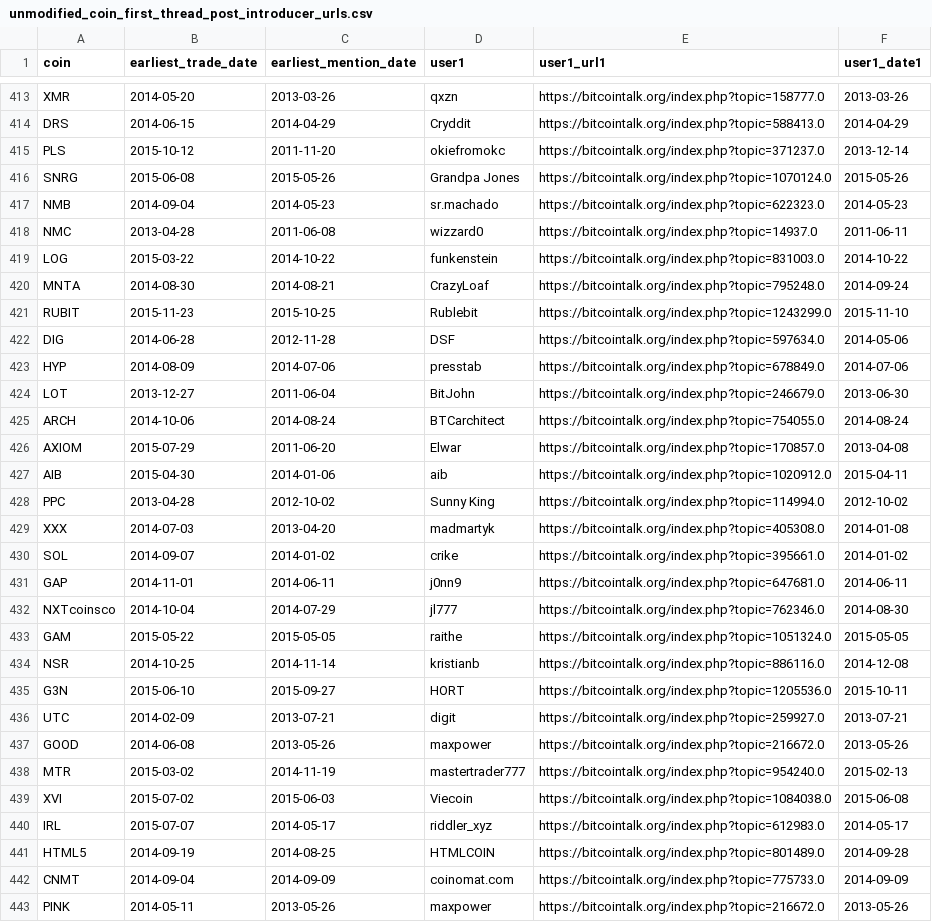
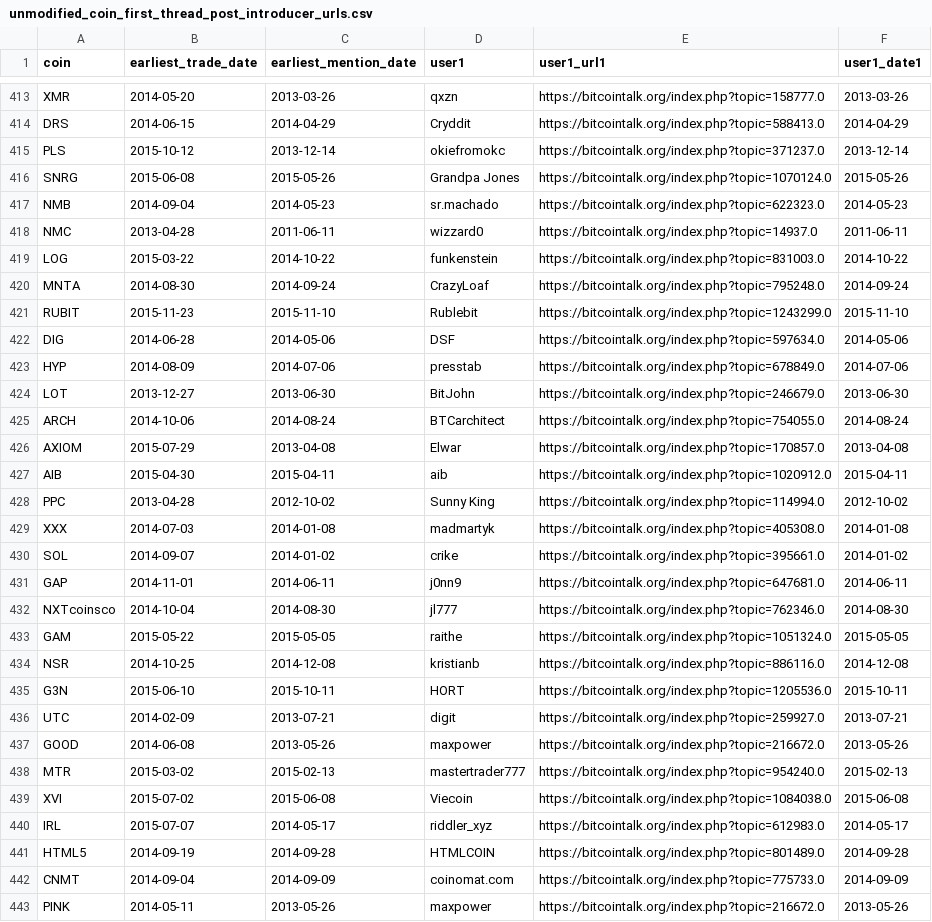
Before and after one commit to nikete/Comunity-Structure-Extremely-Speculative-Asset-Dynamics, a CSV file: data/active-users-introducers/unmodified-symbol-and-name-in-subject-content/unmodified_coin_first_thread_post_introducer_urls.csv, drawn as a sheet; only a part is shown, gaps mark what is left out; the diff covers the shown part only.

Commit message:
fix earliest mention date for search string: subject+content

```diff
--- a/data/active-users-introducers/unmodified-symbol-and-name-in-subject-content/unmodified_coin_first_thread_post_introducer_urls.csv
+++ b/data/active-users-introducers/unmodified-symbol-and-name-in-subject-content/unmodified_coin_first_thread_post_introducer_urls.csv
@@ -414,29 +414,29 @@ XMR,2014-05-20,2013-03-26,qxzn,https://bitcointalk.org/index.php?topic=158777.0,
 DRS,2014-06-15,2014-04-29,Cryddit,https://bitcointalk.org/index.php?topic=588413.0,2014-04-29
-PLS,2015-10-12,2011-11-20,okiefromokc,https://bitcointalk.org/index.php?topic=371237.0,2013-12-14
+PLS,2015-10-12,2013-12-14,okiefromokc,https://bitcointalk.org/index.php?topic=371237.0,2013-12-14
 SNRG,2015-06-08,2015-05-26,Grandpa Jones,https://bitcointalk.org/index.php?topic=1070124.0,2015-05-26
 NMB,2014-09-04,2014-05-23,sr.machado,https://bitcointalk.org/index.php?topic=622323.0,2014-05-23
-NMC,2013-04-28,2011-06-08,wizzard0,https://bitcointalk.org/index.php?topic=14937.0,2011-06-11
+NMC,2013-04-28,2011-06-11,wizzard0,https://bitcointalk.org/index.php?topic=14937.0,2011-06-11
 LOG,2015-03-22,2014-10-22,funkenstein,https://bitcointalk.org/index.php?topic=831003.0,2014-10-22
-MNTA,2014-08-30,2014-08-21,CrazyLoaf,https://bitcointalk.org/index.php?topic=795248.0,2014-09-24
-RUBIT,2015-11-23,2015-10-25,Rublebit,https://bitcointalk.org/index.php?topic=1243299.0,2015-11-10
-DIG,2014-06-28,2012-11-28,DSF,https://bitcointalk.org/index.php?topic=597634.0,2014-05-06
+MNTA,2014-08-30,2014-09-24,CrazyLoaf,https://bitcointalk.org/index.php?topic=795248.0,2014-09-24
+RUBIT,2015-11-23,2015-11-10,Rublebit,https://bitcointalk.org/index.php?topic=1243299.0,2015-11-10
+DIG,2014-06-28,2014-05-06,DSF,https://bitcointalk.org/index.php?topic=597634.0,2014-05-06
 HYP,2014-08-09,2014-07-06,presstab,https://bitcointalk.org/index.php?topic=678849.0,2014-07-06
-LOT,2013-12-27,2011-06-04,BitJohn,https://bitcointalk.org/index.php?topic=246679.0,2013-06-30
+LOT,2013-12-27,2013-06-30,BitJohn,https://bitcointalk.org/index.php?topic=246679.0,2013-06-30
 ARCH,2014-10-06,2014-08-24,BTCarchitect,https://bitcointalk.org/index.php?topic=754055.0,2014-08-24
-AXIOM,2015-07-29,2011-06-20,Elwar,https://bitcointalk.org/index.php?topic=170857.0,2013-04-08
-AIB,2015-04-30,2014-01-06,aib,https://bitcointalk.org/index.php?topic=1020912.0,2015-04-11
+AXIOM,2015-07-29,2013-04-08,Elwar,https://bitcointalk.org/index.php?topic=170857.0,2013-04-08
+AIB,2015-04-30,2015-04-11,aib,https://bitcointalk.org/index.php?topic=1020912.0,2015-04-11
 PPC,2013-04-28,2012-10-02,Sunny King,https://bitcointalk.org/index.php?topic=114994.0,2012-10-02
-XXX,2014-07-03,2013-04-20,madmartyk,https://bitcointalk.org/index.php?topic=405308.0,2014-01-08
+XXX,2014-07-03,2014-01-08,madmartyk,https://bitcointalk.org/index.php?topic=405308.0,2014-01-08
 SOL,2014-09-07,2014-01-02,crike,https://bitcointalk.org/index.php?topic=395661.0,2014-01-02
 GAP,2014-11-01,2014-06-11,j0nn9,https://bitcointalk.org/index.php?topic=647681.0,2014-06-11
-NXTcoinsco,2014-10-04,2014-07-29,jl777,https://bitcointalk.org/index.php?topic=762346.0,2014-08-30
+NXTcoinsco,2014-10-04,2014-08-30,jl777,https://bitcointalk.org/index.php?topic=762346.0,2014-08-30
 GAM,2015-05-22,2015-05-05,raithe,https://bitcointalk.org/index.php?topic=1051324.0,2015-05-05
-NSR,2014-10-25,2014-11-14,kristianb,https://bitcointalk.org/index.php?topic=886116.0,2014-12-08
-G3N,2015-06-10,2015-09-27,HORT,https://bitcointalk.org/index.php?topic=1205536.0,2015-10-11
+NSR,2014-10-25,2014-12-08,kristianb,https://bitcointalk.org/index.php?topic=886116.0,2014-12-08
+G3N,2015-06-10,2015-10-11,HORT,https://bitcointalk.org/index.php?topic=1205536.0,2015-10-11
 UTC,2014-02-09,2013-07-21,digit,https://bitcointalk.org/index.php?topic=259927.0,2013-07-21
 GOOD,2014-06-08,2013-05-26,maxpower,https://bitcointalk.org/index.php?topic=216672.0,2013-05-26
-MTR,2015-03-02,2014-11-19,mastertrader777,https://bitcointalk.org/index.php?topic=954240.0,2015-02-13
-XVI,2015-07-02,2015-06-03,Viecoin,https://bitcointalk.org/index.php?topic=1084038.0,2015-06-08
+MTR,2015-03-02,2015-02-13,mastertrader777,https://bitcointalk.org/index.php?topic=954240.0,2015-02-13
+XVI,2015-07-02,2015-06-08,Viecoin,https://bitcointalk.org/index.php?topic=1084038.0,2015-06-08
 IRL,2015-07-07,2014-05-17,riddler_xyz,https://bitcointalk.org/index.php?topic=612983.0,2014-05-17
-HTML5,2014-09-19,2014-08-25,HTMLCOIN,https://bitcointalk.org/index.php?topic=801489.0,2014-09-28
+HTML5,2014-09-19,2014-09-28,HTMLCOIN,https://bitcointalk.org/index.php?topic=801489.0,2014-09-28
 CNMT,2014-09-04,2014-09-09,coinomat.com,https://bitcointalk.org/index.php?topic=775733.0,2014-09-09
```
Also changed, not shown: 116 edited cells elsewhere in this file.
